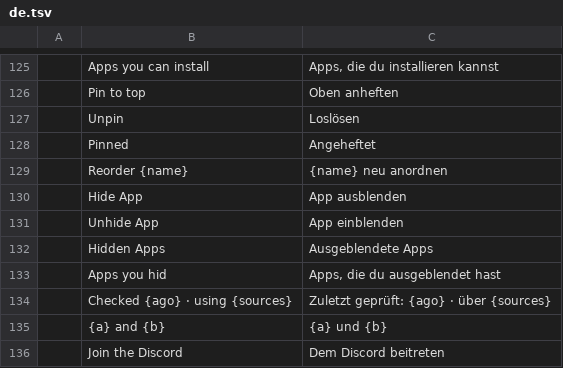
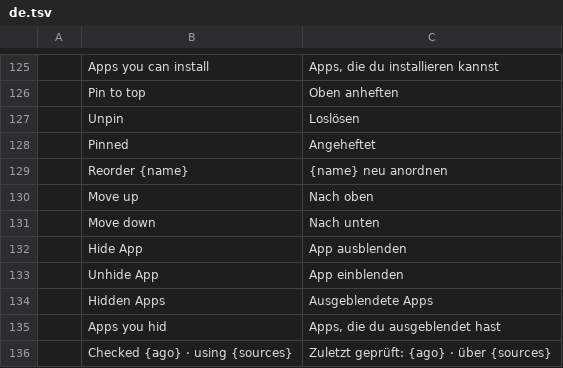
Before and after one commit to storytold/craft-launcher, a TSV file: crates/ui-egui/src/i18n/de.tsv, drawn as a sheet; only a part is shown, gaps mark what is left out; the shorter side is filled out with more unchanged rows.

```diff
--- a/crates/ui-egui/src/i18n/de.tsv
+++ b/crates/ui-egui/src/i18n/de.tsv
@@ -129,2 +129,4 @@
 	Reorder {name}	{name} neu anordnen
+	Move up	Nach oben
+	Move down	Nach unten
 	Hide App	App ausblenden
```
Also changed, not shown: crates/ui-egui/src/i18n/cs.tsv, crates/ui-egui/src/i18n/fr.tsv, 9 other files.
